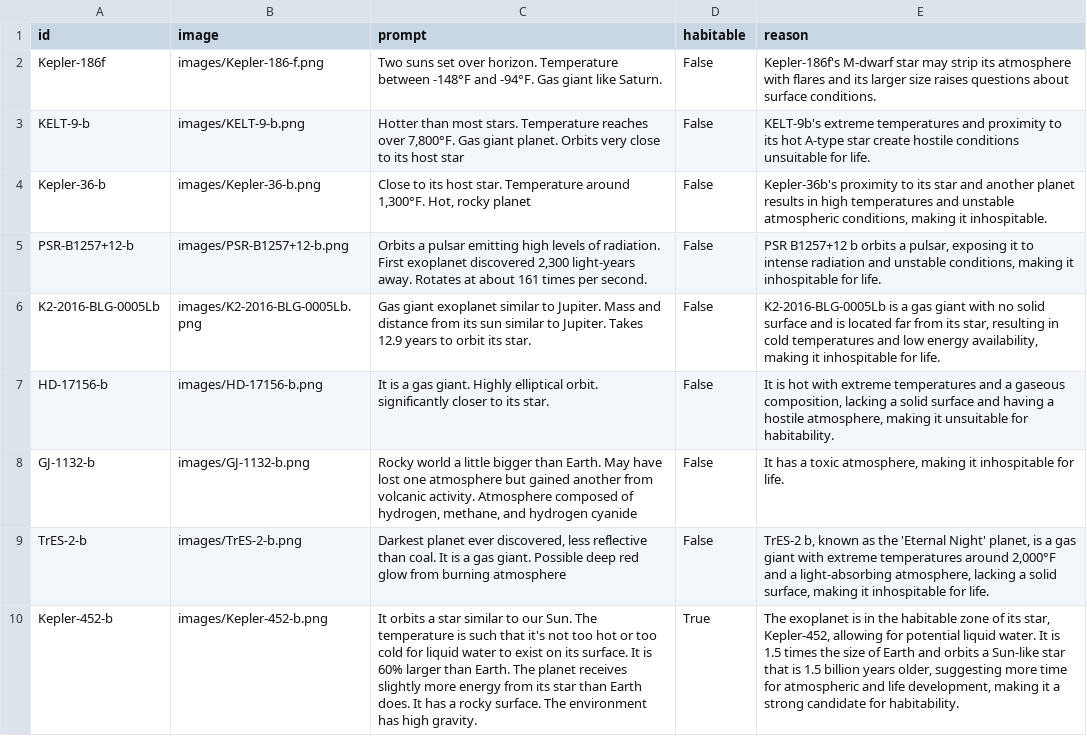
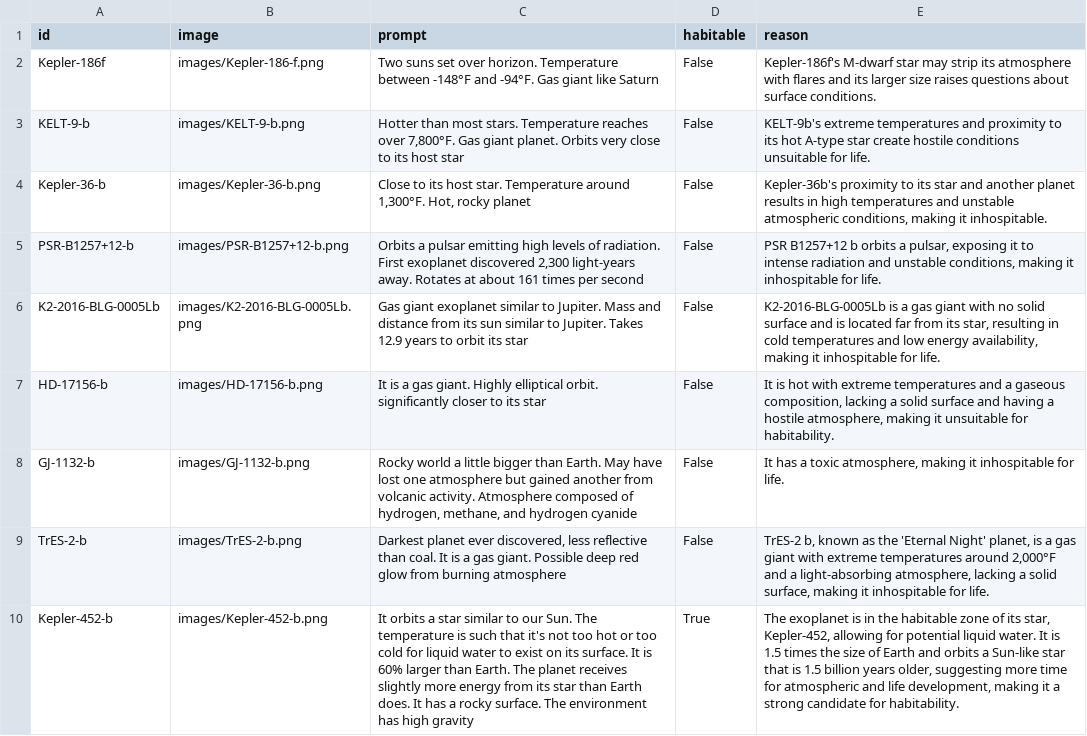
Before and after one commit to getpauze/exoexo, a CSV file: data.csv, drawn as a sheet; the diff names each change by its address in the sheet, - before the commit and + after, or states it on an @@ line.

```diff
--- a/data.csv
+++ b/data.csv
-C2 (prompt): …giant like Saturn.
+C2 (prompt): …giant like Saturn
-C5 (prompt): …times per second.
+C5 (prompt): …times per second
-C6 (prompt): …orbit its star.
+C6 (prompt): …orbit its star
-C7 (prompt): …to its star.
+C7 (prompt): …to its star
-C10 (prompt): …has high gravity.
+C10 (prompt): …has high gravity
```
Also changed, not shown: 1 other file.
